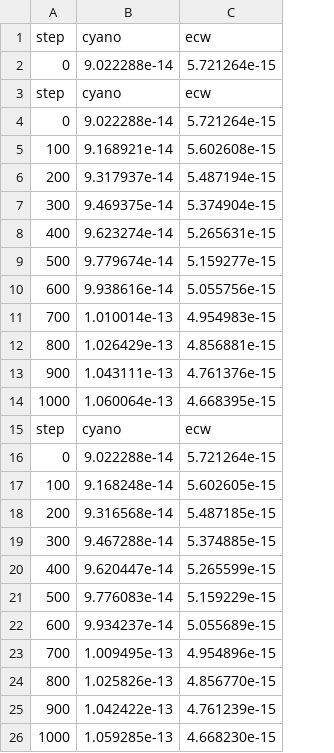
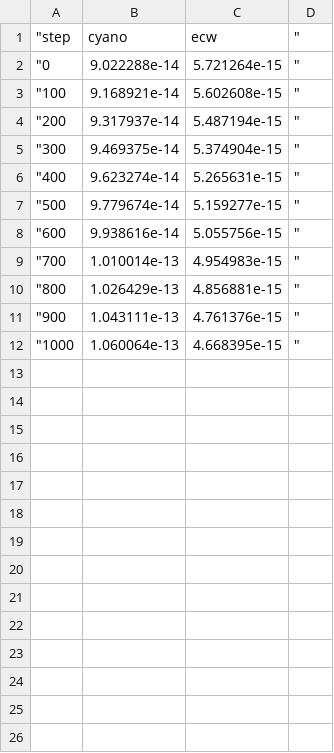
Before and after one commit to Jsakkos/nufeb_tools, a CSV file: data/Run_98_53_11_1/Results/biomass.csv, drawn as a sheet; removed rows and columns are numbered as before the commit, all else as after; the diff names each change by its address in the sheet, - before the commit and + after, or states it on an @@ line.

```diff
--- a/data/Run_98_53_11_1/Results/biomass.csv
+++ b/data/Run_98_53_11_1/Results/biomass.csv
-column A (step), rows 4-14: 0 | 100 | 200 | 300 | 400 | 500 | 600 | 700 | 800 | 900 | 1000
+column A ("step), rows 2-12: "0 | "100 | "200 | "300 | "400 | "500 | "600 | "700 | "800 | "900 | "1000
+column D ("), rows 2-12: all "
-row 1: step | cyano | ecw
-row 2: 0 | 9.022288e-14 | 5.721264e-15
-row 15: step | cyano | ecw
-row 16: 0 | 9.022288e-14 | 5.721264e-15
-row 17: 100 | 9.168248e-14 | 5.602605e-15
-row 18: 200 | 9.316568e-14 | 5.487185e-15
-row 19: 300 | 9.467288e-14 | 5.374885e-15
-row 20: 400 | 9.620447e-14 | 5.265599e-15
-row 21: 500 | 9.776083e-14 | 5.159229e-15
-row 22: 600 | 9.934237e-14 | 5.055689e-15
-row 23: 700 | 1.009495e-13 | 4.954896e-15
-row 24: 800 | 1.025826e-13 | 4.856770e-15
-row 25: 900 | 1.042422e-13 | 4.761239e-15
-row 26: 1000 | 1.059285e-13 | 4.668230e-15
```
Also changed, not shown: data/Run_98_53_11_1/Results/avg_concentration.csv, 6 other files.
